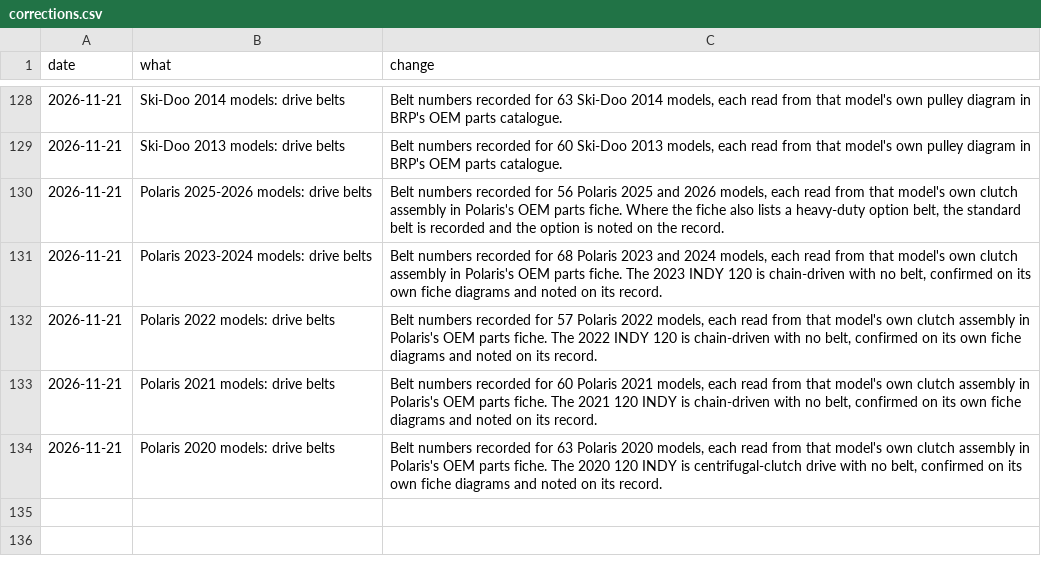
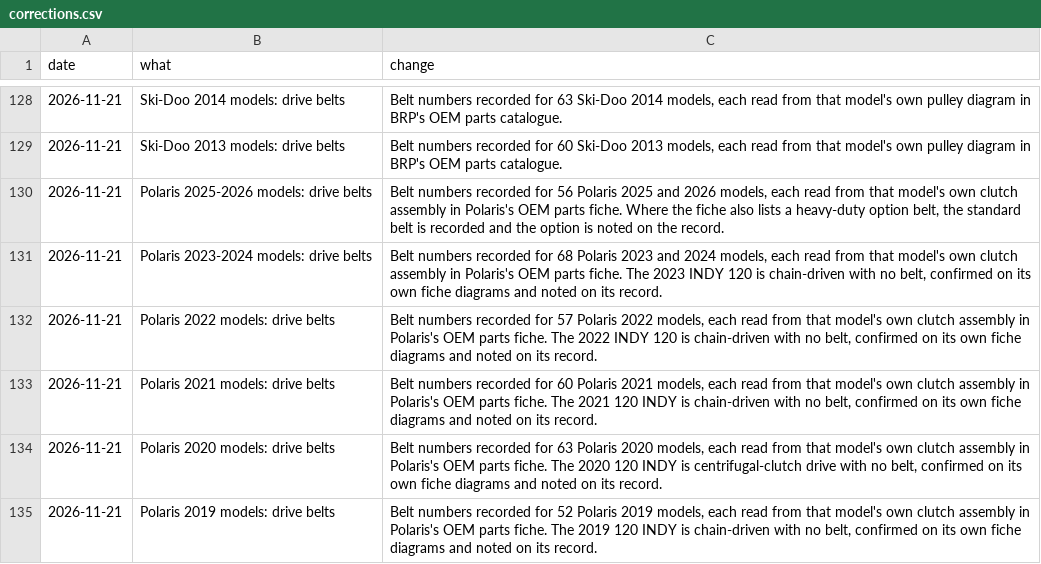
Before and after one commit to JonesT1986/SledSpecs, a CSV file: data/corrections.csv, drawn as a sheet; only a part is shown, gaps mark what is left out; the diff names each change by its address in the sheet, - before the commit and + after, or states it on an @@ line.

Commit message:
Record drive belts for 52 Polaris 2019 models (fiche walk)

```diff
--- a/data/corrections.csv
+++ b/data/corrections.csv
+row 135: 2026-11-21 | Polaris 2019 models: drive belts | Belt numbers recorded for 52 Polaris 2019 models, each read from that model's own clutch assembly in Polaris's OEM parts fiche. The 2019 120 INDY is chain-driven with no belt, confirmed on its own fiche diagrams and noted on its record.
```
Also changed, not shown: 1 other file.
